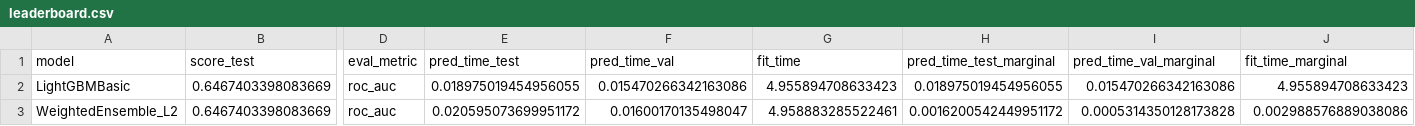
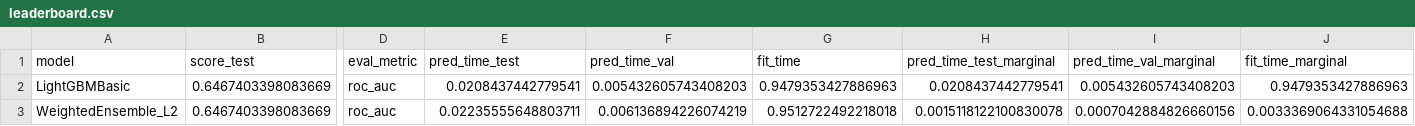
Before and after one commit to aai540-group3/project, a CSV file: pipeline/models/autogluon/artifacts/model/leaderboard.csv, drawn as a sheet; only a part is shown, gaps mark what is left out; the diff names each change by its address in the sheet, - before the commit and + after, or states it on an @@ line.

```diff
--- a/pipeline/models/autogluon/artifacts/model/leaderboard.csv
+++ b/pipeline/models/autogluon/artifacts/model/leaderboard.csv
-E2 (pred_time_test): 0.018975019454956055
+E2 (pred_time_test): 0.0208437442779541
-F2 (pred_time_val): 0.015470266342163086
+F2 (pred_time_val): 0.005432605743408203
-G2 (fit_time): 4.955894708633423
+G2 (fit_time): 0.9479353427886963
-H2 (pred_time_test_marginal): 0.018975019454956055
+H2 (pred_time_test_marginal): 0.0208437442779541
-I2 (pred_time_val_marginal): 0.015470266342163086
+I2 (pred_time_val_marginal): 0.005432605743408203
-J2 (fit_time_marginal): 4.955894708633423
+J2 (fit_time_marginal): 0.9479353427886963
-E3 (pred_time_test): 0.020595073699951172
+E3 (pred_time_test): 0.02235555648803711
-F3 (pred_time_val): 0.01600170135498047
+F3 (pred_time_val): 0.006136894226074219
-G3 (fit_time): 4.958883285522461
+G3 (fit_time): 0.9512722492218018
-H3 (pred_time_test_marginal): 0.0016200542449951172
+H3 (pred_time_test_marginal): 0.0015118122100830078
-I3 (pred_time_val_marginal): 0.0005314350128173828
+I3 (pred_time_val_marginal): 0.0007042884826660156
-J3 (fit_time_marginal): 0.002988576889038086
+J3 (fit_time_marginal): 0.0033369064331054688
```
Also changed, not shown: 20 other files.
